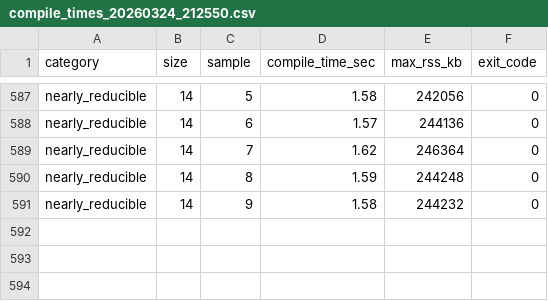
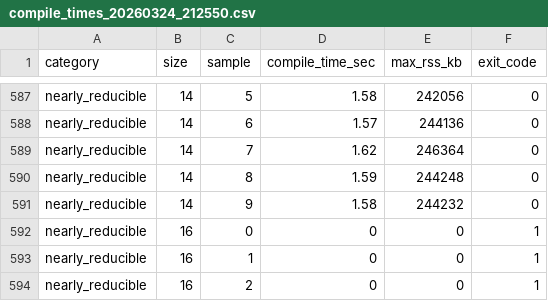
Before and after one commit to MitchellThompkins/consteig, a CSV file: profiling/results/compile_times_20260324_212550.csv, drawn as a sheet; only a part is shown, gaps mark what is left out.

Commit message:
add more cases

```diff
--- a/profiling/results/compile_times_20260324_212550.csv
+++ b/profiling/results/compile_times_20260324_212550.csv
@@ -591 +591,4 @@ nearly_reducible,14,8,1.59,244248,0
 nearly_reducible,14,9,1.58,244232,0
+nearly_reducible,16,0,0,0,1
+nearly_reducible,16,1,0,0,1
+nearly_reducible,16,2,0,0,1
```
